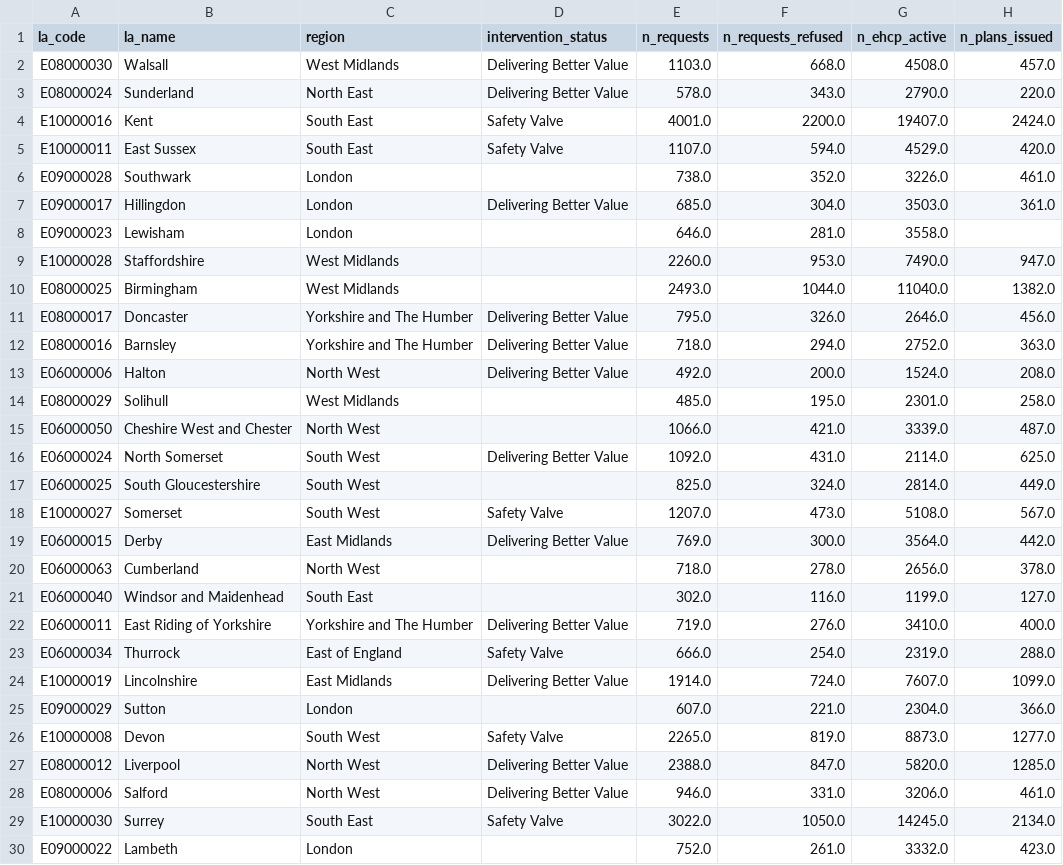
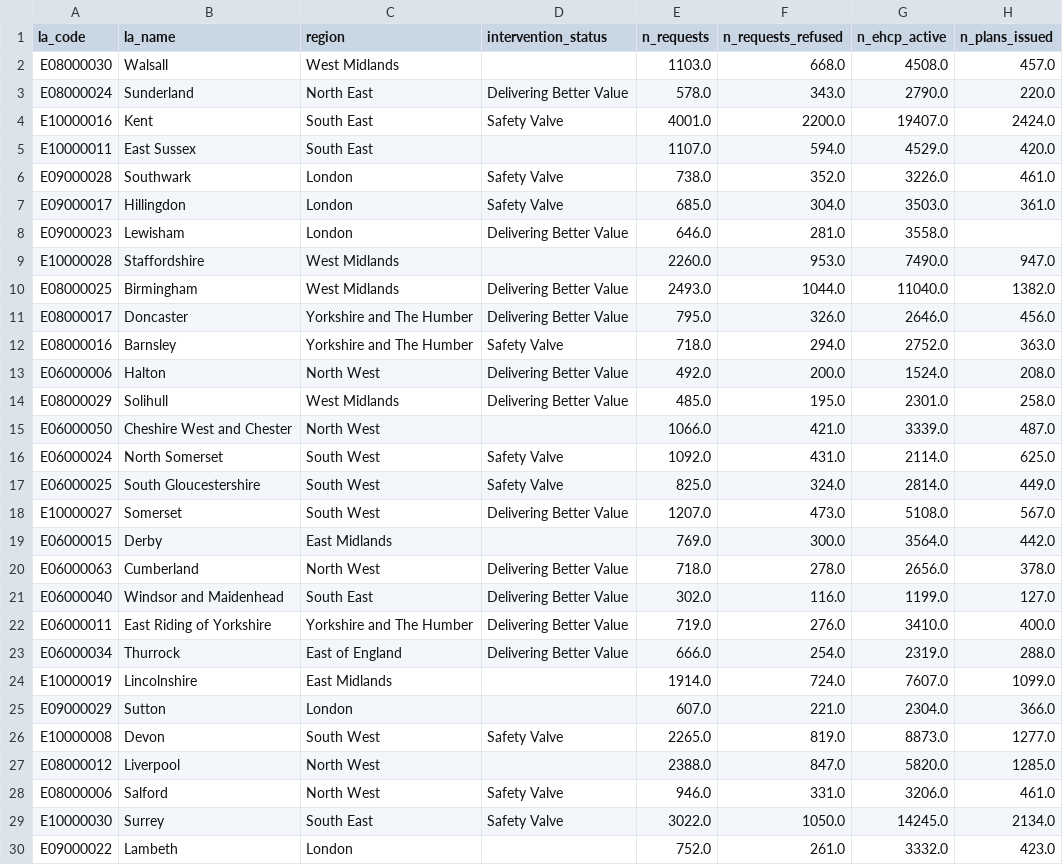
Before and after one commit to Kali89/la-send-analysis, a CSV file: outputs/tables/la_summary_2024_extended.csv, drawn as a sheet; only a part is shown; the diff covers the shown part only; the diff names each change by its address in the sheet, - before the commit and + after, or states it on an @@ line.

```diff
--- a/outputs/tables/la_summary_2024_extended.csv
+++ b/outputs/tables/la_summary_2024_extended.csv
-D2 (intervention_status): Delivering Better Value
+D2 (intervention_status): (empty)
-D5 (intervention_status): Safety Valve
+D5 (intervention_status): (empty)
-D6 (intervention_status): (empty)
+D6 (intervention_status): Safety Valve
-D7 (intervention_status): Delivering Better Value
+D7 (intervention_status): Safety Valve
-D8 (intervention_status): (empty)
+D8 (intervention_status): Delivering Better Value
-D10 (intervention_status): (empty)
+D10 (intervention_status): Delivering Better Value
-D12 (intervention_status): Delivering Better Value
+D12 (intervention_status): Safety Valve
-D14 (intervention_status): (empty)
+D14 (intervention_status): Delivering Better Value
-D16 (intervention_status): Delivering Better Value
+D16 (intervention_status): Safety Valve
-D17 (intervention_status): (empty)
+D17 (intervention_status): Safety Valve
-D18 (intervention_status): Safety Valve
+D18 (intervention_status): Delivering Better Value
-D19 (intervention_status): Delivering Better Value
+D19 (intervention_status): (empty)
-D20:D21 (intervention_status): (empty)
+D20:D21 (intervention_status): Delivering Better Value
-D23 (intervention_status): Safety Valve
+D23 (intervention_status): Delivering Better Value
-D24 (intervention_status): Delivering Better Value
+D24 (intervention_status): (empty)
-D27 (intervention_status): Delivering Better Value
+D27 (intervention_status): (empty)
-D28 (intervention_status): Delivering Better Value
+D28 (intervention_status): Safety Valve
```
Also changed, not shown: 77 edited cells elsewhere in this file, outputs/tables/la_collapse_labels.csv, outputs/tables/la_risk_scores_2024.csv, 32 other files.
